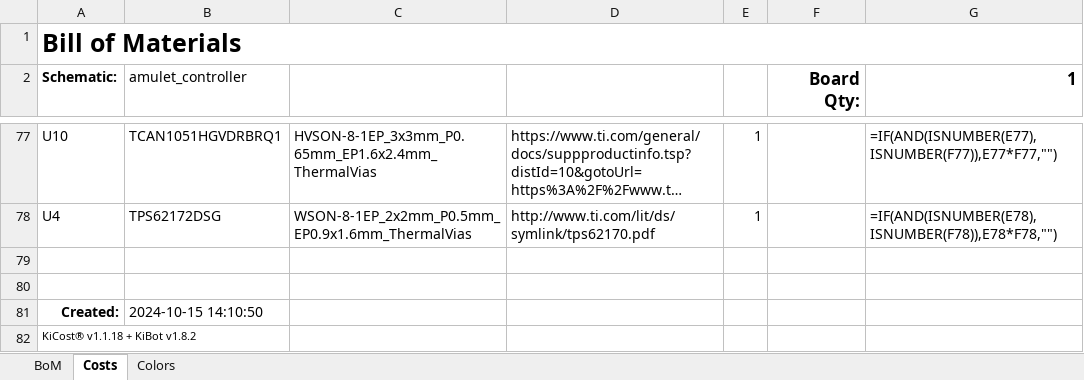
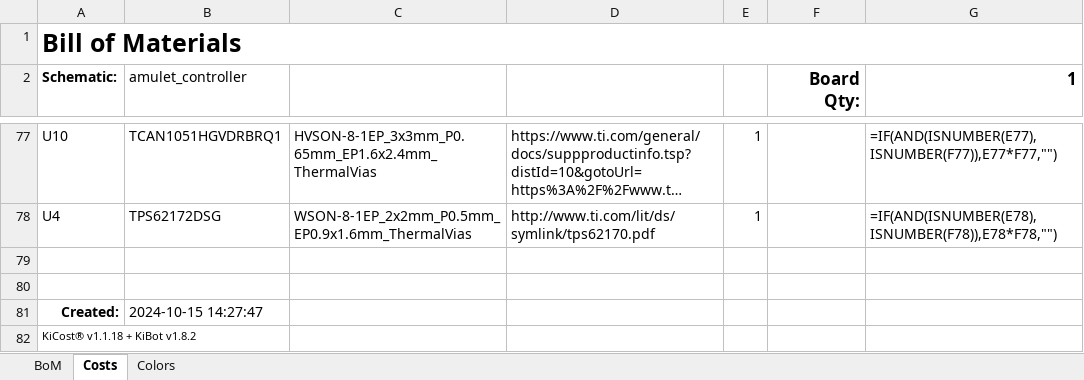
Before and after one commit to EPFLXplore/XRE_LeggedRobot_HW, an Excel workbook: amulet_controller/Generated/Manufacturing/Assembly/amulet_controller-bom.xlsx, sheet Costs, drawn as a sheet; only a part is shown, gaps mark what is left out; long unchanged cells end in …; values as stored, in another font and other column widths than the file's, no borders; formulas without a stored value are shown as written; conditional formats not drawn; the diff names each change by its address in the sheet, - before the commit and + after, or states it on an @@ line.

Commit message:
added generated kicost bom

```diff
--- a/amulet_controller/Generated/Manufacturing/Assembly/amulet_controller-bom.xlsx (sheet Costs)
+++ b/amulet_controller/Generated/Manufacturing/Assembly/amulet_controller-bom.xlsx (sheet Costs)
-B81 (amulet_controller): 2024-10-15 14:10:50
+B81 (amulet_controller): 2024-10-15 14:27:47
```
Also changed, not shown: 2 other files.
